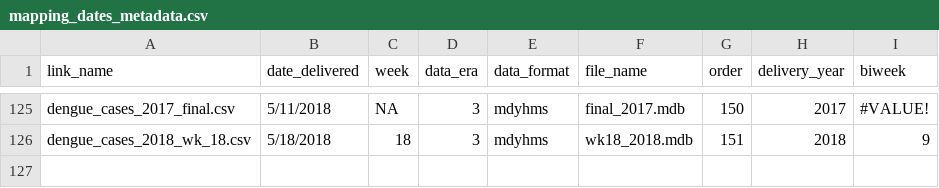
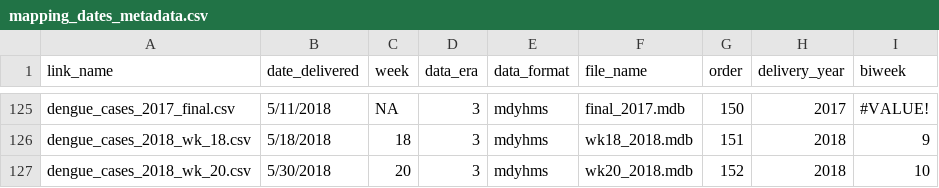
Before and after one commit to reichlab/forecast-repository, a CSV file: utils/dengue-truth-table-script/mapping_dates_metadata.csv, drawn as a sheet; only a part is shown, gaps mark what is left out; the diff names each change by its address in the sheet, - before the commit and + after, or states it on an @@ line.

Commit message:
D3 component y axis max now accounts for actual max. updated dengue truth data file

```diff
--- a/utils/dengue-truth-table-script/mapping_dates_metadata.csv
+++ b/utils/dengue-truth-table-script/mapping_dates_metadata.csv
+row 127: dengue_cases_2018_wk_20.csv | 5/30/2018 | 20 | 3 | mdyhms | wk20_2018.mdb | 152 | 2018 | 10
```
Also changed, not shown: 4 other files.
